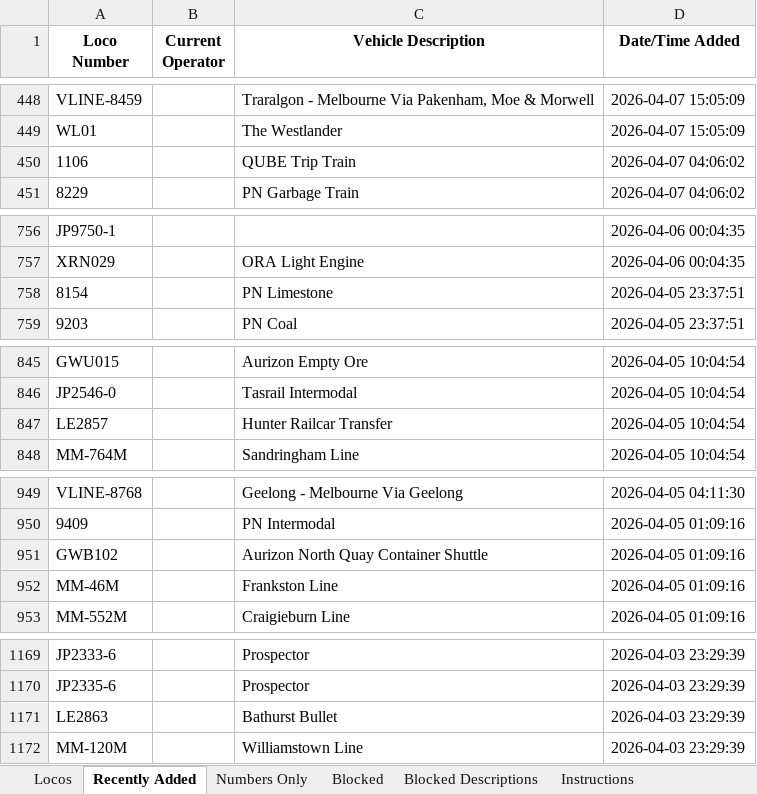
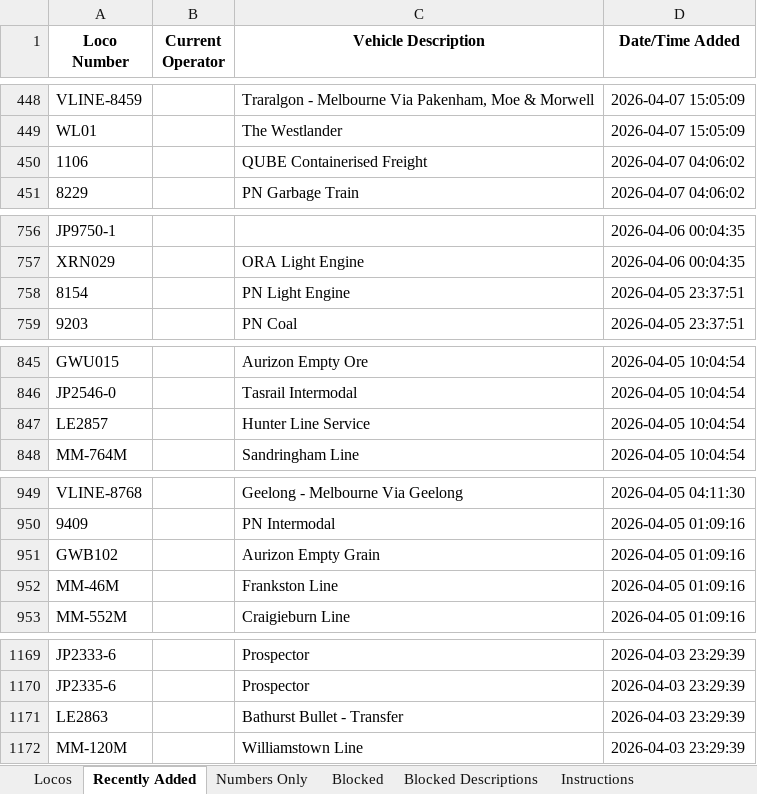
Before and after one commit to grahame21/railops-frontend, an Excel workbook: downloads/loco_database.xlsx, sheet Recently Added, drawn as a sheet; only a part is shown, gaps mark what is left out; values as stored, in another font and other column widths than the file's, no borders; the diff covers the shown part only; the diff names each change by its address in the sheet, - before the commit and + after, or states it on an @@ line.

```diff
--- a/downloads/loco_database.xlsx (sheet Recently Added)
+++ b/downloads/loco_database.xlsx (sheet Recently Added)
-C450 (Vehicle Description): QUBE Trip Train
+C450 (Vehicle Description): QUBE Containerised Freight
-C758 (Vehicle Description): PN Limestone
+C758 (Vehicle Description): PN Light Engine
-C847 (Vehicle Description): Hunter Railcar Transfer
+C847 (Vehicle Description): Hunter Line Service
-C951 (Vehicle Description): Aurizon North Quay Container Shuttle
+C951 (Vehicle Description): Aurizon Empty Grain
-C1171 (Vehicle Description): Bathurst Bullet
+C1171 (Vehicle Description): Bathurst Bullet - Transfer
```
Also changed, not shown: 4 edited cells elsewhere in this sheet, sheet Locos, downloads/loco_numbers_only.xlsx, 3 other files.
